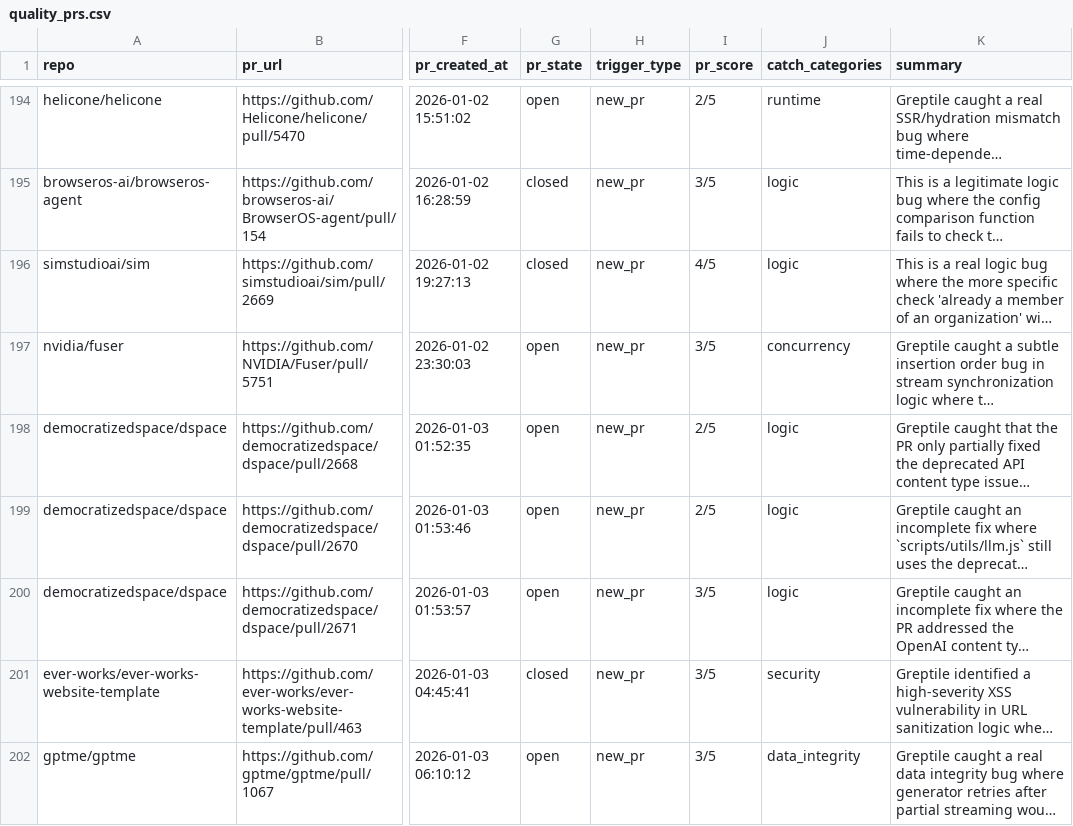
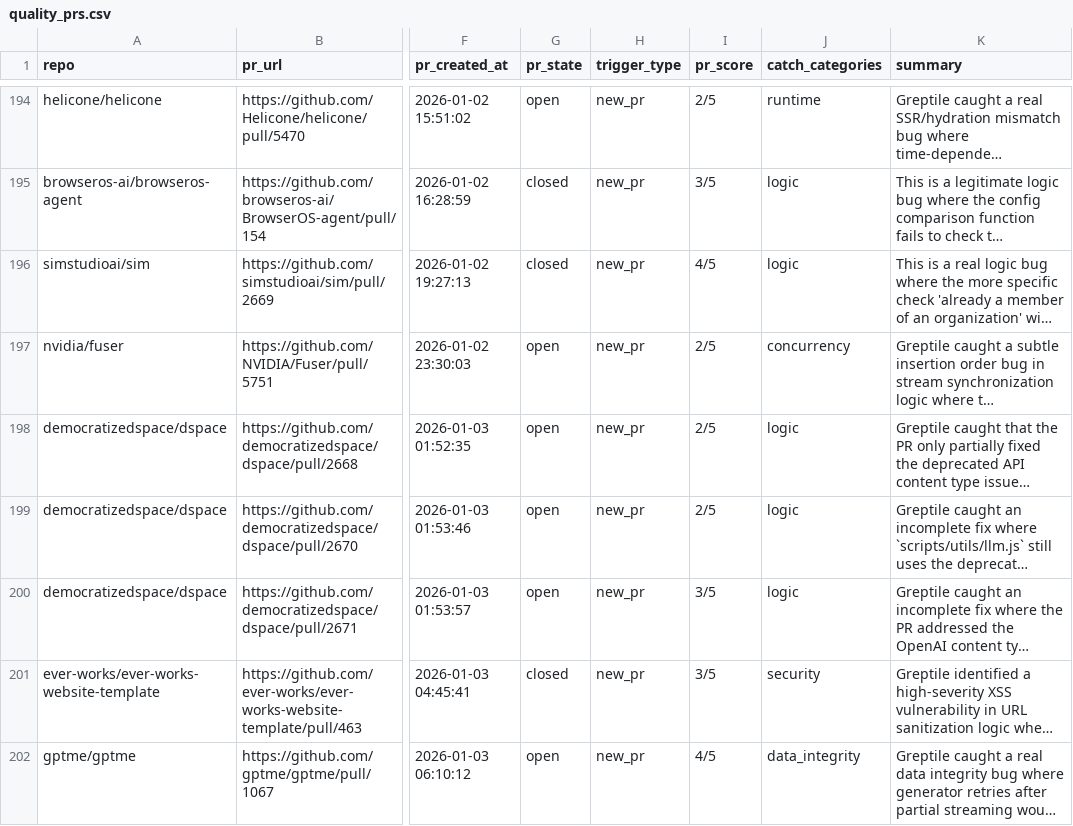
Before and after one commit to greptileai/live-feed, a CSV file: output/quality_prs.csv, drawn as a sheet; only a part is shown, gaps mark what is left out; long unchanged cells end in …; the diff names each change by its address in the sheet, - before the commit and + after, or states it on an @@ line.

```diff
--- a/output/quality_prs.csv
+++ b/output/quality_prs.csv
-I197 (pr_score): 3/5
+I197 (pr_score): 2/5
-I202 (pr_score): 3/5
+I202 (pr_score): 4/5
```
Also changed, not shown: 1 other file.
